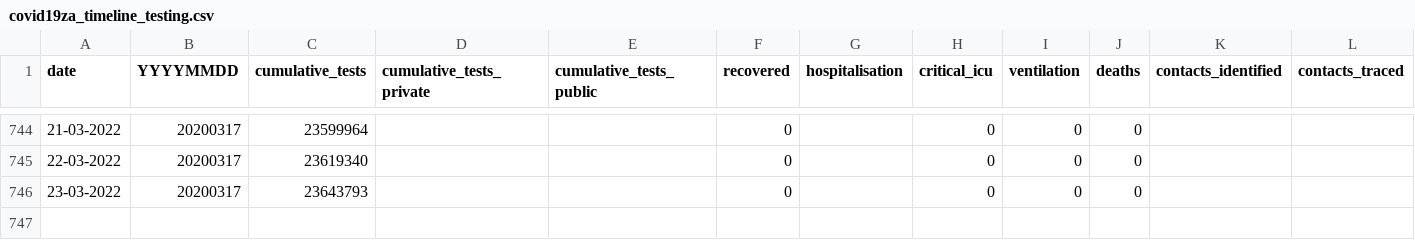
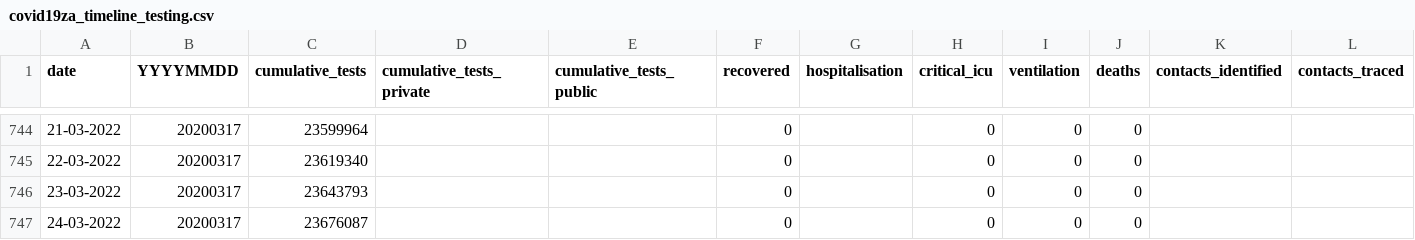
Before and after one commit to hal83dane/covid19za, a CSV file: data/covid19za_timeline_testing.csv, drawn as a sheet; only a part is shown, gaps mark what is left out; rows hold the shown columns only; the diff names each change by its address in the sheet, - before the commit and + after, or states it on an @@ line.

Commit message:
Update covid19za_timeline_testing.csv

```diff
--- a/data/covid19za_timeline_testing.csv
+++ b/data/covid19za_timeline_testing.csv
+row 747: 24-03-2022 | 20200317 | 23676087 |  |  | 0 |  | 0 | 0 | 0
```
